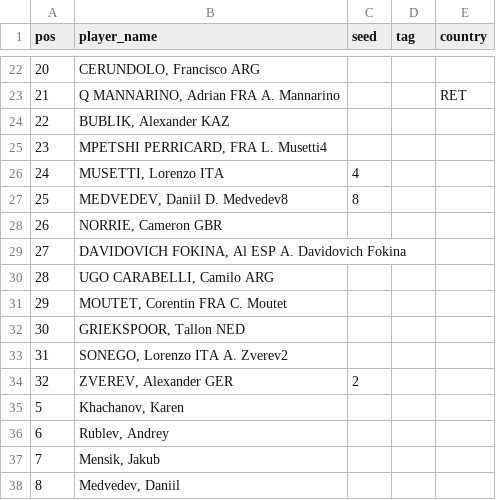
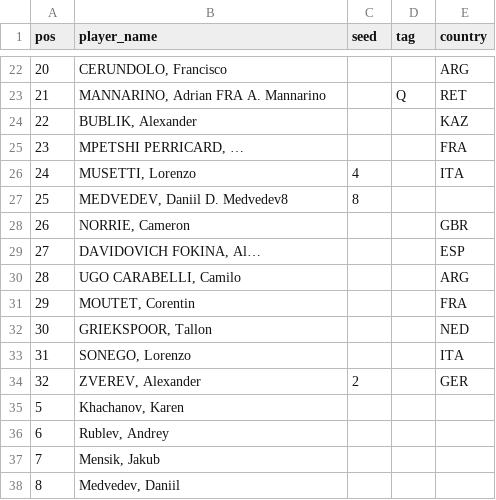
Before and after one commit to ashitaca-hub/estratego-flask, a CSV file: data/draw_2025-747.csv, drawn as a sheet; only a part is shown, gaps mark what is left out; the diff covers the shown part only.

```diff
--- a/data/draw_2025-747.csv
+++ b/data/draw_2025-747.csv
@@ -22,14 +22,14 @@ pos,player_name,seed,tag,country
-20,"CERUNDOLO, Francisco ARG",,,
-21,"Q MANNARINO, Adrian FRA A. Mannarino",,,RET
-22,"BUBLIK, Alexander KAZ",,,
-23,"MPETSHI PERRICARD,  FRA L. Musetti4",,,
-24,"MUSETTI, Lorenzo ITA",4,,
+20,"CERUNDOLO, Francisco",,,ARG
+21,"MANNARINO, Adrian FRA A. Mannarino",,Q,RET
+22,"BUBLIK, Alexander",,,KAZ
+23,"MPETSHI PERRICARD, …",,,FRA
+24,"MUSETTI, Lorenzo",4,,ITA
 25,"MEDVEDEV, Daniil D. Medvedev8",8,,
-26,"NORRIE, Cameron GBR",,,
-27,"DAVIDOVICH FOKINA, Al ESP A. Davidovich Fokina",,,
-28,"UGO CARABELLI, Camilo ARG",,,
-29,"MOUTET, Corentin FRA C. Moutet",,,
-30,"GRIEKSPOOR, Tallon NED",,,
-31,"SONEGO, Lorenzo ITA A. Zverev2",,,
-32,"ZVEREV, Alexander GER",2,,
+26,"NORRIE, Cameron",,,GBR
+27,"DAVIDOVICH FOKINA, Al…",,,ESP
+28,"UGO CARABELLI, Camilo",,,ARG
+29,"MOUTET, Corentin",,,FRA
+30,"GRIEKSPOOR, Tallon",,,NED
+31,"SONEGO, Lorenzo",,,ITA
+32,"ZVEREV, Alexander",2,,GER
 5,"Khachanov, Karen",,,
```
Also changed, not shown: 7 added rows, 7 removed rows and 20 edited cells elsewhere in this file.
